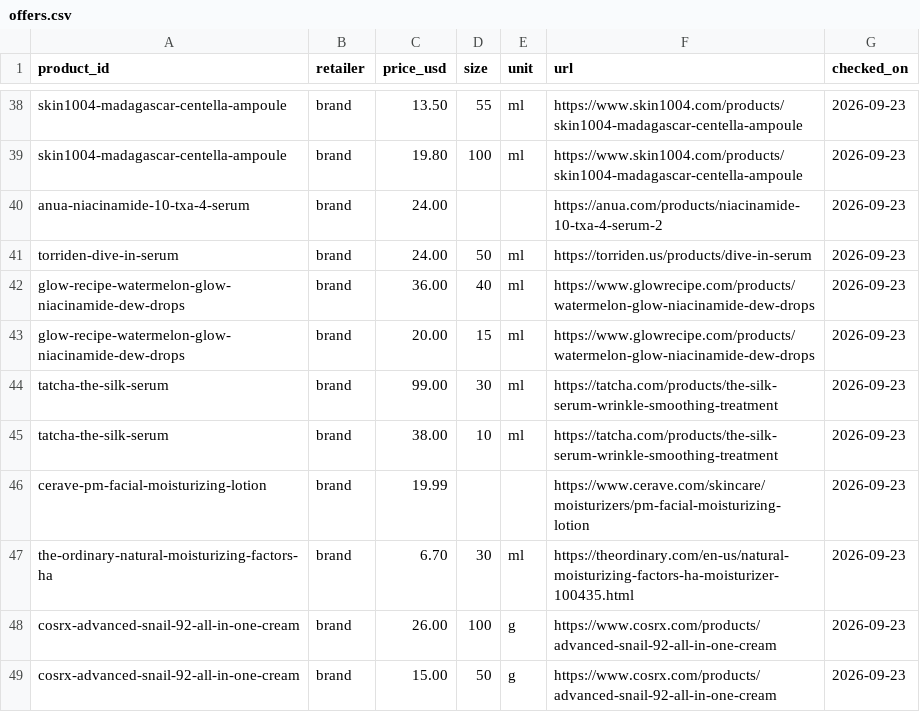
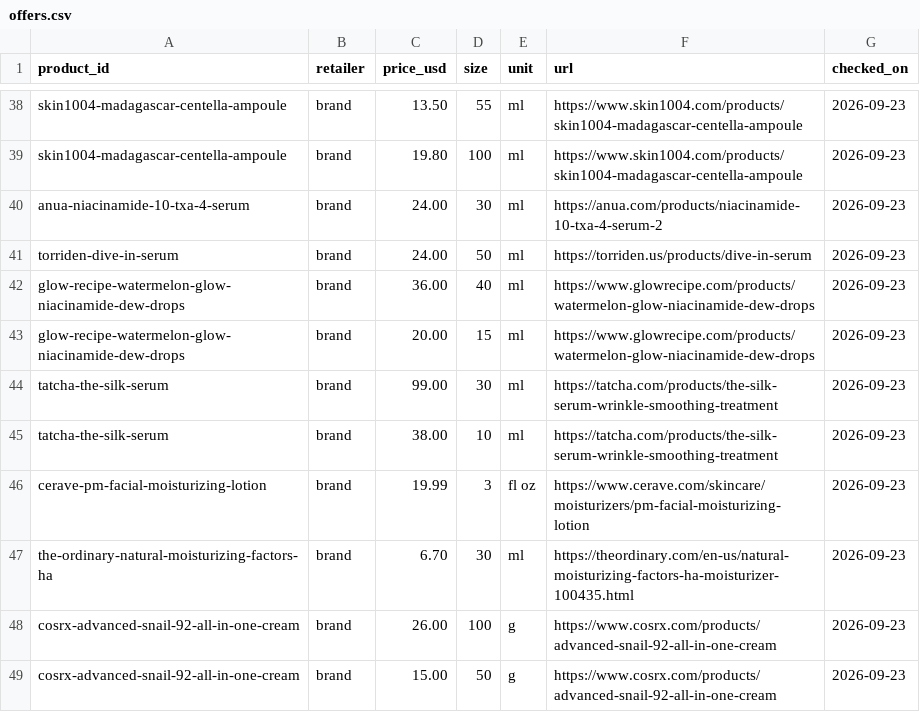
Before and after one commit to hitanshich17/skinvidhi, a CSV file: catalog/offers.csv, drawn as a sheet; only a part is shown, gaps mark what is left out.

```diff
--- a/catalog/offers.csv
+++ b/catalog/offers.csv
@@ -39,3 +39,3 @@ skin1004-madagascar-centella-ampoule,brand,13.50,55,ml,https://www.skin1004.com/
 skin1004-madagascar-centella-ampoule,brand,19.80,100,ml,https://www.skin1004.com/products/skin1004-madagascar-centella-ampoule,2026-09-23
-anua-niacinamide-10-txa-4-serum,brand,24.00,,,https://anua.com/products/niacinamide-10-txa-4-serum-2,2026-09-23
+anua-niacinamide-10-txa-4-serum,brand,24.00,30,ml,https://anua.com/products/niacinamide-10-txa-4-serum-2,2026-09-23
 torriden-dive-in-serum,brand,24.00,50,ml,https://torriden.us/products/dive-in-serum,2026-09-23
@@ -45,3 +45,3 @@ tatcha-the-silk-serum,brand,99.00,30,ml,https://tatcha.com/products/the-silk-ser
 tatcha-the-silk-serum,brand,38.00,10,ml,https://tatcha.com/products/the-silk-serum-wrinkle-smoothing-treatment,2026-09-23
-cerave-pm-facial-moisturizing-lotion,brand,19.99,,,https://www.cerave.com/skincare/moisturizers/pm-facial-moisturizing-lotion,2026-09-23
+cerave-pm-facial-moisturizing-lotion,brand,19.99,3,fl oz,https://www.cerave.com/skincare/moisturizers/pm-facial-moisturizing-lotion,2026-09-23
 the-ordinary-natural-moisturizing-factors-ha,brand,6.70,30,ml,https://theordinary.com/en-us/natural-moisturizing-factors-ha-moisturizer-100435.html,2026-09-23
```
Also changed, not shown: 1 other file.
